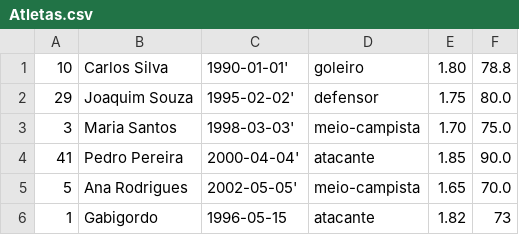
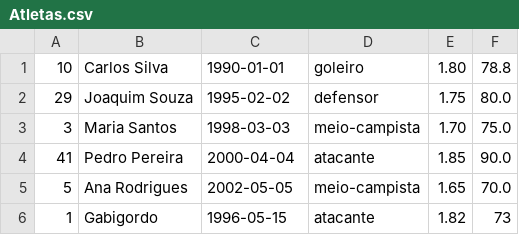
Before and after one commit to alexandrebpetri/Algoritimos-2024, a CSV file: CRUD Atletas/Atletas.csv, drawn as a sheet.

```diff
--- a/CRUD Atletas/Atletas.csv
+++ b/CRUD Atletas/Atletas.csv
@@ -1,6 +1,6 @@
-10;Carlos Silva;1990-01-01';goleiro;1.80;78.8
-29;Joaquim Souza;1995-02-02';defensor;1.75;80.0
-3;Maria Santos;1998-03-03'; meio-campista;1.70;75.0
-41;Pedro Pereira;2000-04-04';atacante;1.85;90.0
-5;Ana Rodrigues;2002-05-05';meio-campista;1.65;70.0
+10;Carlos Silva;1990-01-01;goleiro;1.80;78.8
+29;Joaquim Souza;1995-02-02;defensor;1.75;80.0
+3;Maria Santos;1998-03-03; meio-campista;1.70;75.0
+41;Pedro Pereira;2000-04-04;atacante;1.85;90.0
+5;Ana Rodrigues;2002-05-05;meio-campista;1.65;70.0
 1;Gabigordo;1996-05-15;atacante;1.82;73
```
Also changed, not shown: 3 other files.
